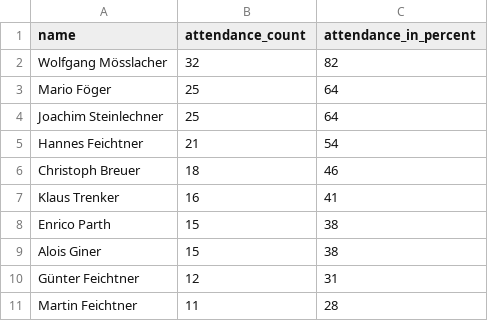
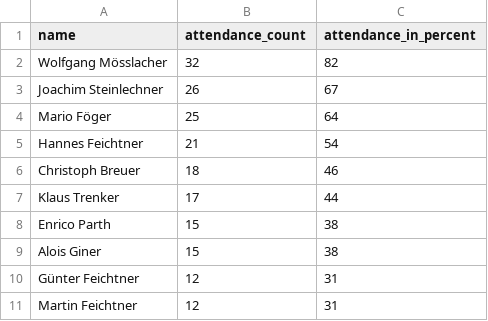
Before and after one commit to dugi42/hct.github.io, a CSV file: public/202526_season/gold/202526_top10_bikers.csv, drawn as a sheet.

```diff
--- a/public/202526_season/gold/202526_top10_bikers.csv
+++ b/public/202526_season/gold/202526_top10_bikers.csv
@@ -2,7 +2,7 @@ name,attendance_count,attendance_in_percent
 Wolfgang Mösslacher,32,82
+Joachim Steinlechner,26,67
 Mario Föger,25,64
-Joachim Steinlechner,25,64
 Hannes Feichtner,21,54
 Christoph Breuer,18,46
-Klaus Trenker,16,41
+Klaus Trenker,17,44
 Enrico Parth,15,38
@@ -10,2 +10,2 @@ Alois Giner,15,38
 Günter Feichtner,12,31
-Martin Feichtner,11,28
+Martin Feichtner,12,31
```
Also changed, not shown: 1 other file.
